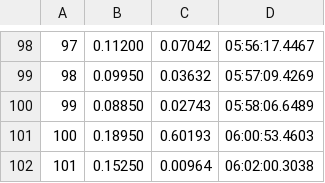
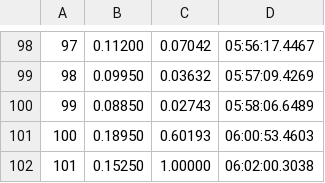
Before and after one commit to clementfung/biscotti-tpds-results, a CSV file: poison_variation/poison_0.40.csv, drawn as a sheet; only a part is shown, gaps mark what is left out.

```diff
--- a/poison_variation/poison_0.40.csv
+++ b/poison_variation/poison_0.40.csv
@@ -101,2 +101,2 @@
 100,0.18950,0.60193,06:00:53.4603
-101,0.15250,0.00964,06:02:00.3038
+101,0.15250,1.00000,06:02:00.3038
```
Also changed, not shown: eval_FT/churn_2.csv, 32 other files.
